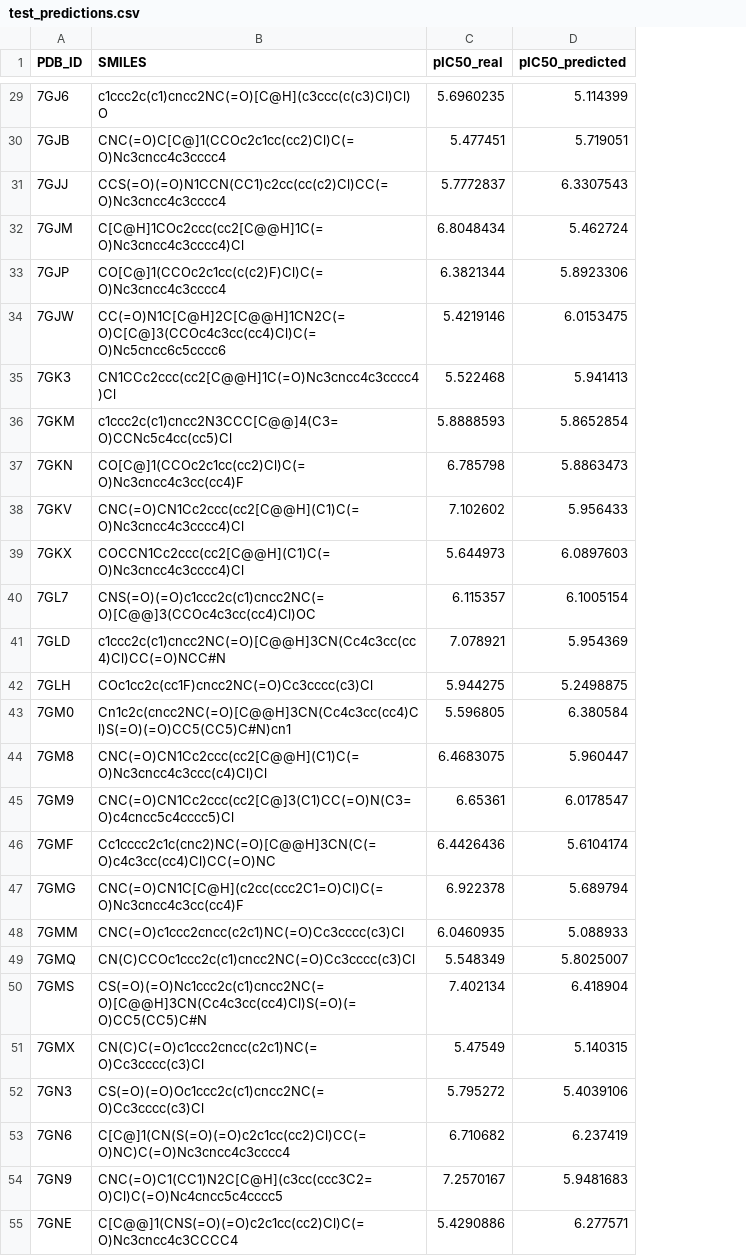
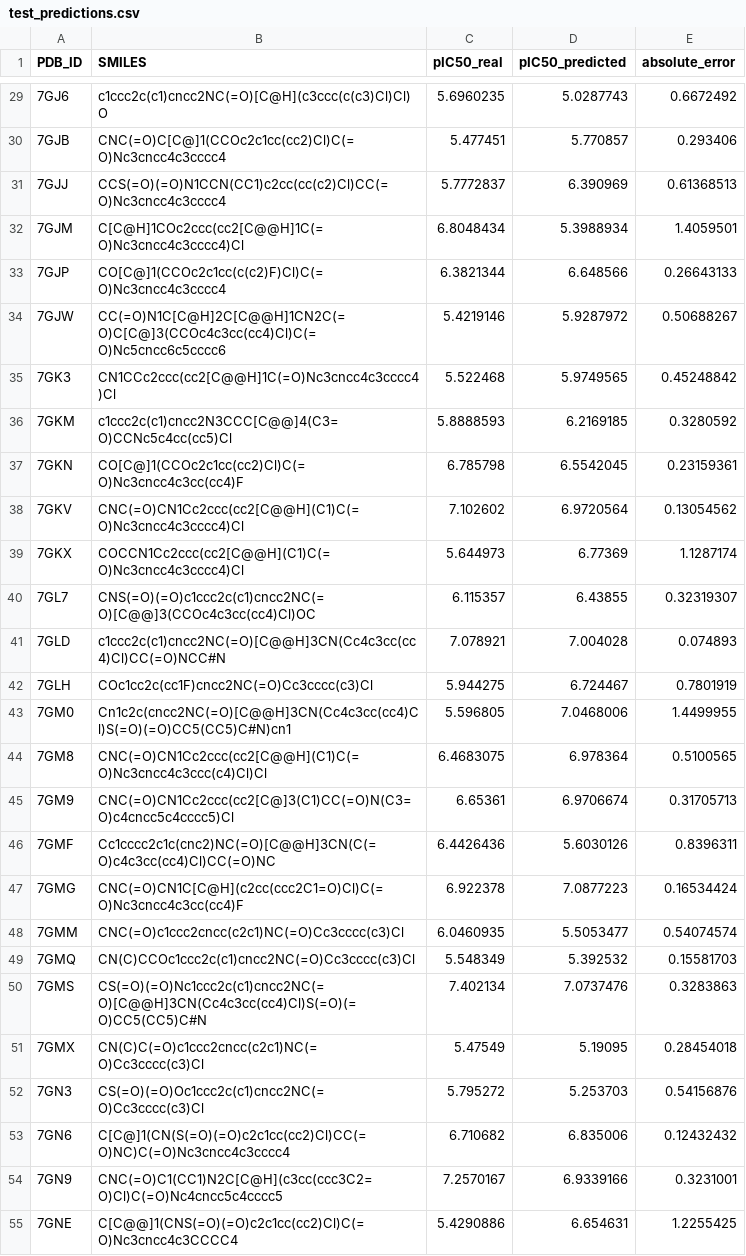
Before and after one commit to XaviVeC/DiGressMProURV, a CSV file: notebooks/mpro_gine_regression/artifacts/test_predictions.csv, drawn as a sheet; only a part is shown, gaps mark what is left out; the diff covers the shown part only; the diff names each change by its address in the sheet, - before the commit and + after, or states it on an @@ line.

```diff
--- a/notebooks/mpro_gine_regression/artifacts/test_predictions.csv
+++ b/notebooks/mpro_gine_regression/artifacts/test_predictions.csv
+column E (absolute_error), rows 29-55: 0.6672492 | 0.293406 | 0.61368513 | 1.4059501 | 0.26643133 | 0.50688267 | 0.45248842 | 0.3280592 | 0.23159361 | 0.13054562 | 1.1287174 | 0.32319307 | 0.074893 | 0.7801919 | 1.4499955 | 0.5100565 | 0.31705713 | 0.8396311 | 0.16534424 | 0.54074574 | 0.15581703 | 0.3283863 | 0.28454018 | 0.54156876 | 0.12432432 | 0.3231001 | 1.2255425
-D29 (pIC50_predicted): 5.114399
+D29 (pIC50_predicted): 5.0287743
-D30 (pIC50_predicted): 5.719051
+D30 (pIC50_predicted): 5.770857
-D31 (pIC50_predicted): 6.3307543
+D31 (pIC50_predicted): 6.390969
-D32 (pIC50_predicted): 5.462724
+D32 (pIC50_predicted): 5.3988934
-D33 (pIC50_predicted): 5.8923306
+D33 (pIC50_predicted): 6.648566
-D34 (pIC50_predicted): 6.0153475
+D34 (pIC50_predicted): 5.9287972
-D35 (pIC50_predicted): 5.941413
+D35 (pIC50_predicted): 5.9749565
-D36 (pIC50_predicted): 5.8652854
+D36 (pIC50_predicted): 6.2169185
-D37 (pIC50_predicted): 5.8863473
+D37 (pIC50_predicted): 6.5542045
-D38 (pIC50_predicted): 5.956433
+D38 (pIC50_predicted): 6.9720564
-D39 (pIC50_predicted): 6.0897603
+D39 (pIC50_predicted): 6.77369
-D40 (pIC50_predicted): 6.1005154
+D40 (pIC50_predicted): 6.43855
-D41 (pIC50_predicted): 5.954369
+D41 (pIC50_predicted): 7.004028
-D42 (pIC50_predicted): 5.2498875
+D42 (pIC50_predicted): 6.724467
-D43 (pIC50_predicted): 6.380584
+D43 (pIC50_predicted): 7.0468006
-D44 (pIC50_predicted): 5.960447
+D44 (pIC50_predicted): 6.978364
-D45 (pIC50_predicted): 6.0178547
+D45 (pIC50_predicted): 6.9706674
-D46 (pIC50_predicted): 5.6104174
+D46 (pIC50_predicted): 5.6030126
-D47 (pIC50_predicted): 5.689794
+D47 (pIC50_predicted): 7.0877223
-D48 (pIC50_predicted): 5.088933
+D48 (pIC50_predicted): 5.5053477
-D49 (pIC50_predicted): 5.8025007
+D49 (pIC50_predicted): 5.392532
-D50 (pIC50_predicted): 6.418904
+D50 (pIC50_predicted): 7.0737476
-D51 (pIC50_predicted): 5.140315
+D51 (pIC50_predicted): 5.19095
-D52 (pIC50_predicted): 5.4039106
+D52 (pIC50_predicted): 5.253703
-D53 (pIC50_predicted): 6.237419
+D53 (pIC50_predicted): 6.835006
-D54 (pIC50_predicted): 5.9481683
+D54 (pIC50_predicted): 6.9339166
-D55 (pIC50_predicted): 6.277571
+D55 (pIC50_predicted): 6.654631
```
Also changed, not shown: 37 edited cells elsewhere in this file, 11 other files.
